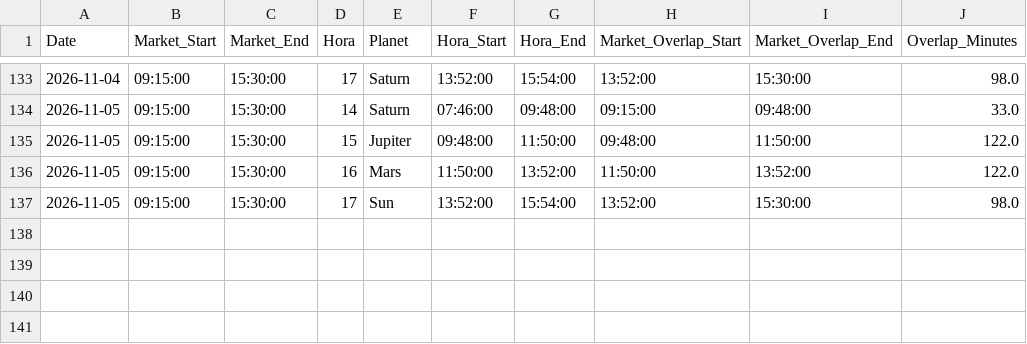
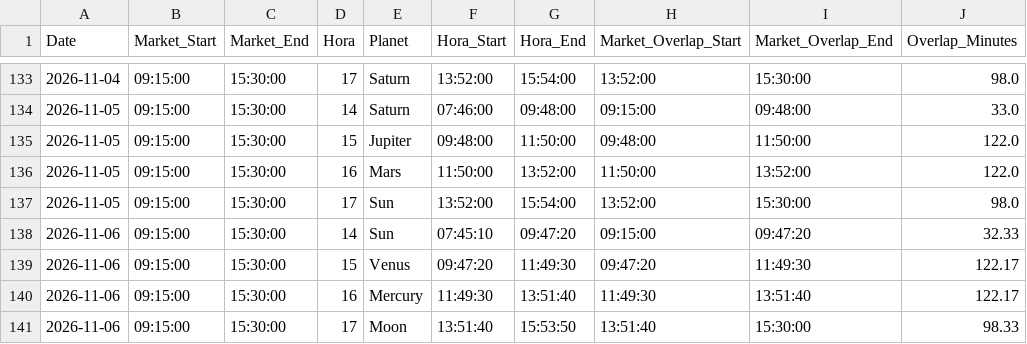
Before and after one commit to chris124839/Hora-Calculation, a CSV file: data/tirupati_market_hora_history.csv, drawn as a sheet; only a part is shown, gaps mark what is left out.

```diff
--- a/data/tirupati_market_hora_history.csv
+++ b/data/tirupati_market_hora_history.csv
@@ -137 +137,5 @@ Date,Market_Start,Market_End,Hora,Planet,Hora_Start,Hora_End,Market_Overlap_Star
 2026-11-05,09:15:00,15:30:00,17,Sun,13:52:00,15:54:00,13:52:00,15:30:00,98.0
+2026-11-06,09:15:00,15:30:00,14,Sun,07:45:10,09:47:20,09:15:00,09:47:20,32.33
+2026-11-06,09:15:00,15:30:00,15,Venus,09:47:20,11:49:30,09:47:20,11:49:30,122.17
+2026-11-06,09:15:00,15:30:00,16,Mercury,11:49:30,13:51:40,11:49:30,13:51:40,122.17
+2026-11-06,09:15:00,15:30:00,17,Moon,13:51:40,15:53:50,13:51:40,15:30:00,98.33
```
Also changed, not shown: 1 other file.
